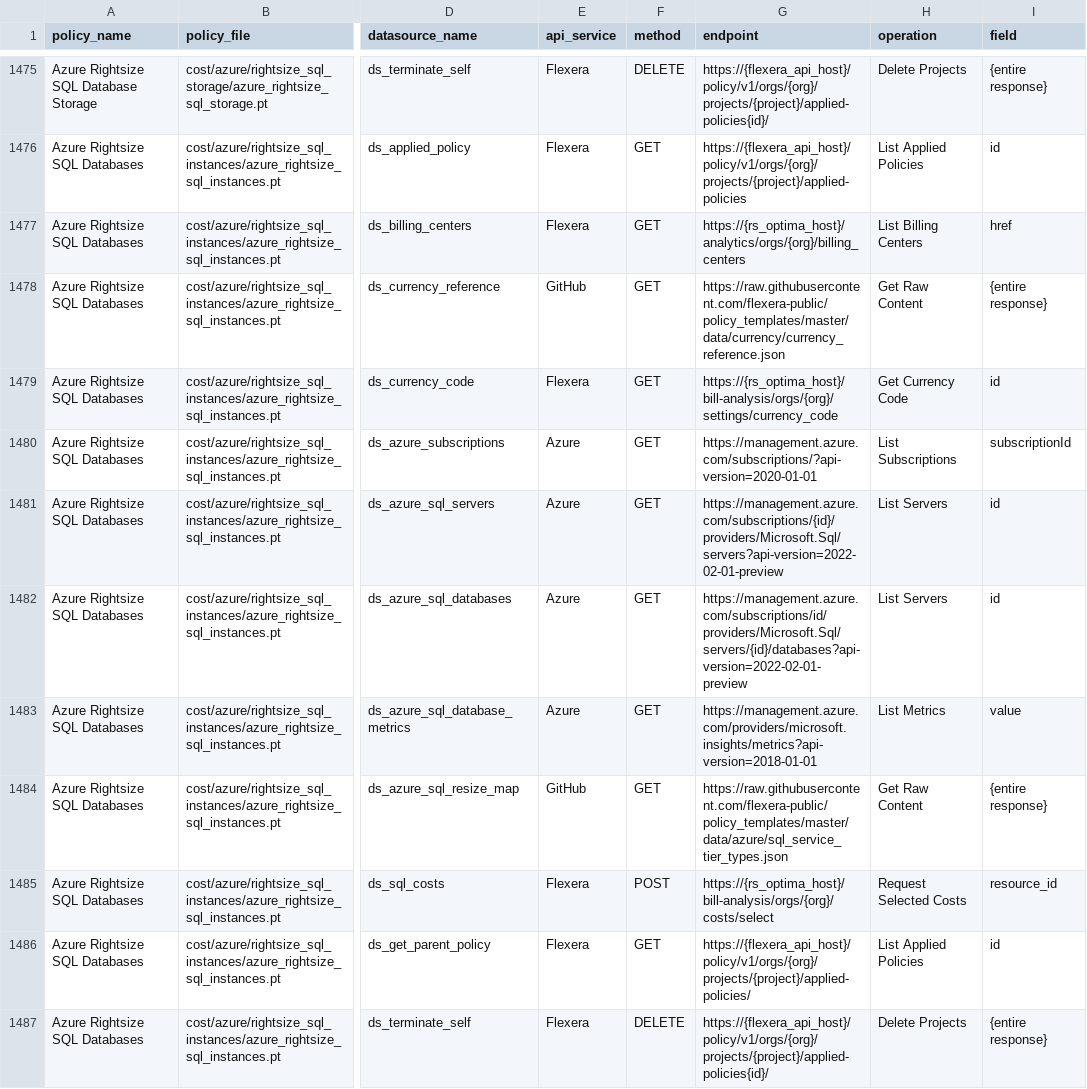
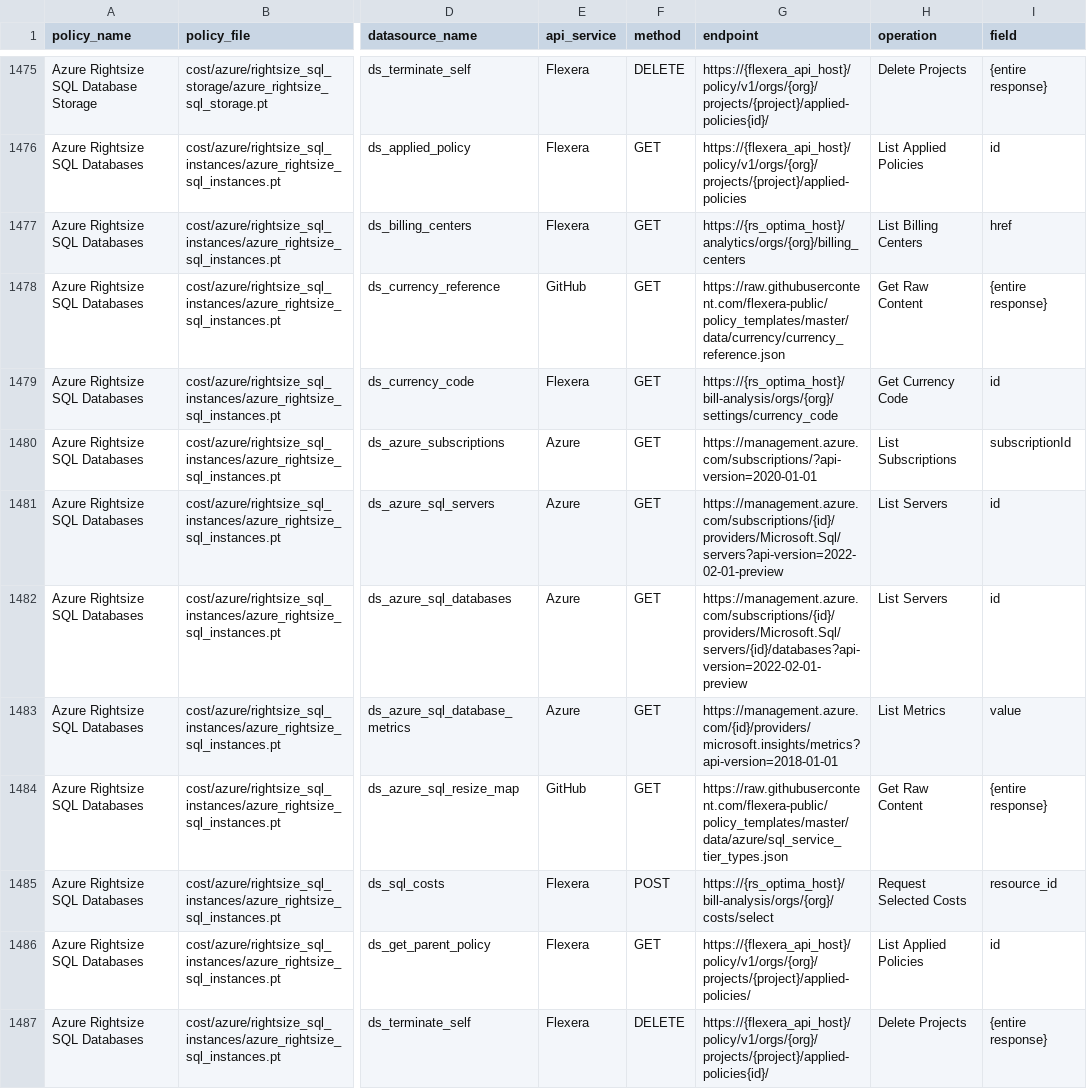
Before and after one commit to flexera-public/policy_templates, a CSV file: data/policy_api_list/policy_api_list.csv, drawn as a sheet; only a part is shown, gaps mark what is left out; the diff covers the shown part only; the diff names each change by its address in the sheet, - before the commit and + after, or states it on an @@ line.

```diff
--- a/data/policy_api_list/policy_api_list.csv
+++ b/data/policy_api_list/policy_api_list.csv
-G1482 (endpoint): https://management.azure.com/subscriptions/id/providers/Microsoft.Sql/servers/{id}/databases?api-version=2022-02-01-preview
+G1482 (endpoint): https://management.azure.com/subscriptions/{id}/providers/Microsoft.Sql/servers/{id}/databases?api-version=2022-02-01-preview
-G1483 (endpoint): https://management.azure.com/providers/microsoft.insights/metrics?api-version=2018-01-01
+G1483 (endpoint): https://management.azure.com/{id}/providers/microsoft.insights/metrics?api-version=2018-01-01
```
Also changed, not shown: 135 edited cells elsewhere in this file, 2 other files.
